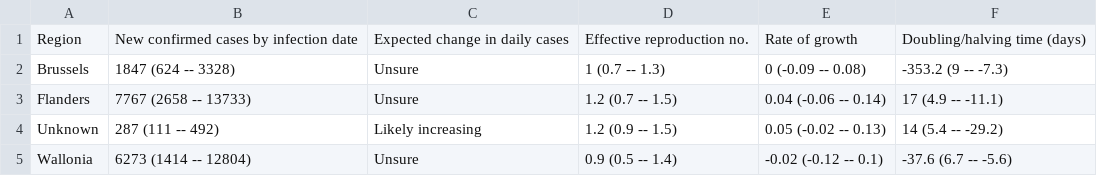
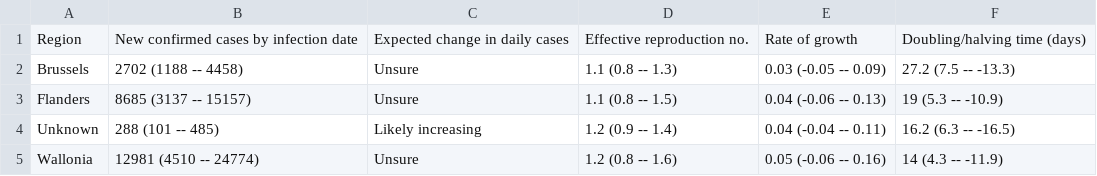
Before and after one commit to edugonzaloalmorox/covid-rt-estimates, a CSV file: subnational/belgium/cases/summary/summary_table.csv, drawn as a sheet.

```diff
--- a/subnational/belgium/cases/summary/summary_table.csv
+++ b/subnational/belgium/cases/summary/summary_table.csv
@@ -1,5 +1,5 @@
 Region,New confirmed cases by infection date,Expected change in daily cases,Effective reproduction no.,Rate of growth,Doubling/halving time (days)
-Brussels,1847 (624 -- 3328),Unsure,1 (0.7 -- 1.3),0 (-0.09 -- 0.08),-353.2 (9 -- -7.3)
-Flanders,7767 (2658 -- 13733),Unsure,1.2 (0.7 -- 1.5),0.04 (-0.06 -- 0.14),17 (4.9 -- -11.1)
-Unknown,287 (111 -- 492),Likely increasing,1.2 (0.9 -- 1.5),0.05 (-0.02 -- 0.13),14 (5.4 -- -29.2)
-Wallonia,6273 (1414 -- 12804),Unsure,0.9 (0.5 -- 1.4),-0.02 (-0.12 -- 0.1),-37.6 (6.7 -- -5.6)
+Brussels,2702 (1188 -- 4458),Unsure,1.1 (0.8 -- 1.3),0.03 (-0.05 -- 0.09),27.2 (7.5 -- -13.3)
+Flanders,8685 (3137 -- 15157),Unsure,1.1 (0.8 -- 1.5),0.04 (-0.06 -- 0.13),19 (5.3 -- -10.9)
+Unknown,288 (101 -- 485),Likely increasing,1.2 (0.9 -- 1.4),0.04 (-0.04 -- 0.11),16.2 (6.3 -- -16.5)
+Wallonia,12981 (4510 -- 24774),Unsure,1.2 (0.8 -- 1.6),0.05 (-0.06 -- 0.16),14 (4.3 -- -11.9)
```
Also changed, not shown: subnational/belgium/cases/summary/cases_by_infection.csv, subnational/belgium/cases/summary/cases_by_report.csv, 55 other files.
